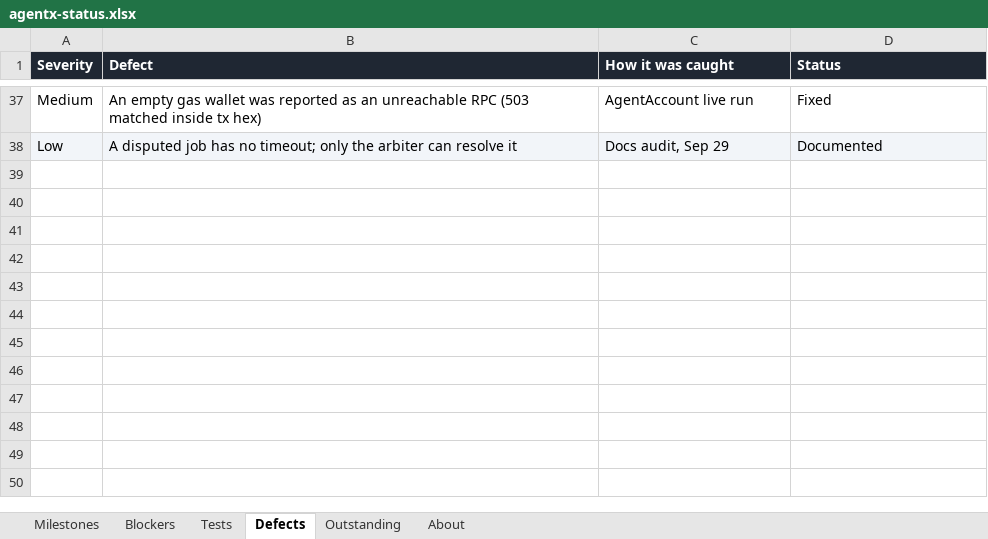
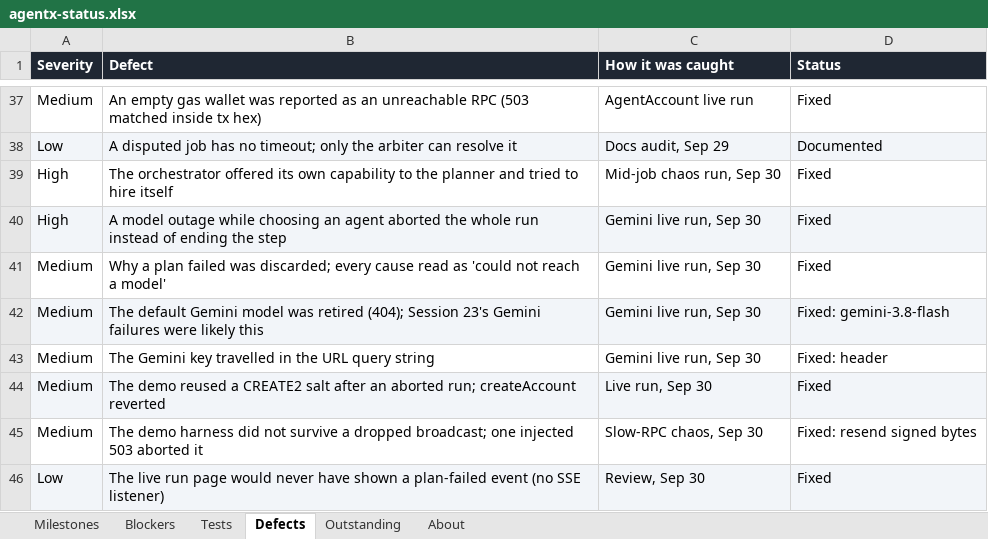
Before and after one commit to gopaltalaviya/agentx-docs, an Excel workbook: docs/agentx-status.xlsx, sheet Defects, drawn as a sheet; only a part is shown, gaps mark what is left out; values as stored, in another font and other column widths than the file's, no borders; the diff names each change by its address in the sheet, - before the commit and + after, or states it on an @@ line.

```diff
--- a/docs/agentx-status.xlsx (sheet Defects)
+++ b/docs/agentx-status.xlsx (sheet Defects)
+row 39: High | The orchestrator offered its own capability to the planner and tried to hire itself | Mid-job chaos run, Sep 30 | Fixed
+row 40: High | A model outage while choosing an agent aborted the whole run instead of ending the step | Gemini live run, Sep 30 | Fixed
+row 41: Medium | Why a plan failed was discarded; every cause read as 'could not reach a model' | Gemini live run, Sep 30 | Fixed
+row 42: Medium | The default Gemini model was retired (404); Session 23's Gemini failures were likely this | Gemini live run, Sep 30 | Fixed: gemini-3.8-flash
+row 43: Medium | The Gemini key travelled in the URL query string | Gemini live run, Sep 30 | Fixed: header
+row 44: Medium | The demo reused a CREATE2 salt after an aborted run; createAccount reverted | Live run, Sep 30 | Fixed
+row 45: Medium | The demo harness did not survive a dropped broadcast; one injected 503 aborted it | Slow-RPC chaos, Sep 30 | Fixed: resend signed bytes
+row 46: Low | The live run page would never have shown a plan-failed event (no SSE listener) | Review, Sep 30 | Fixed
```
Also changed, not shown: sheet Outstanding, sheet Tests, sheet Milestones, sheet About, 2 other files.
